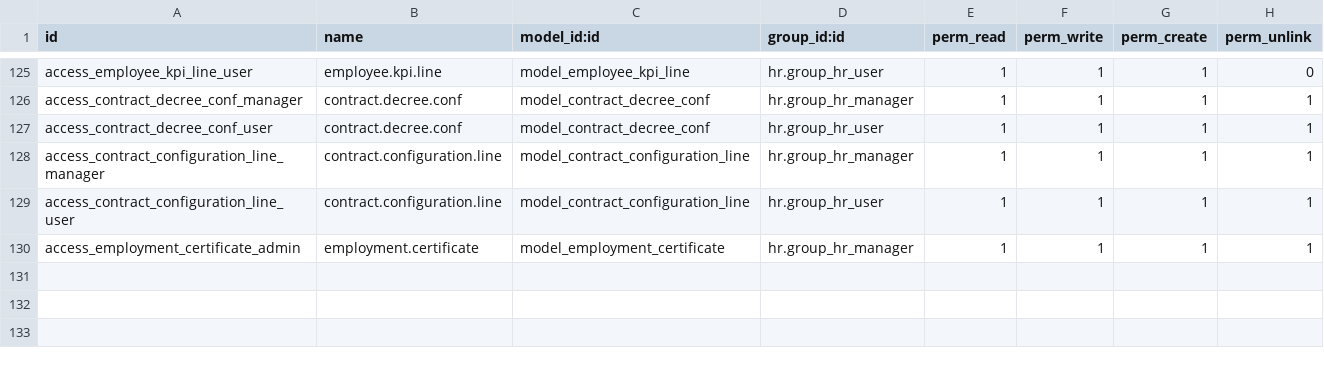
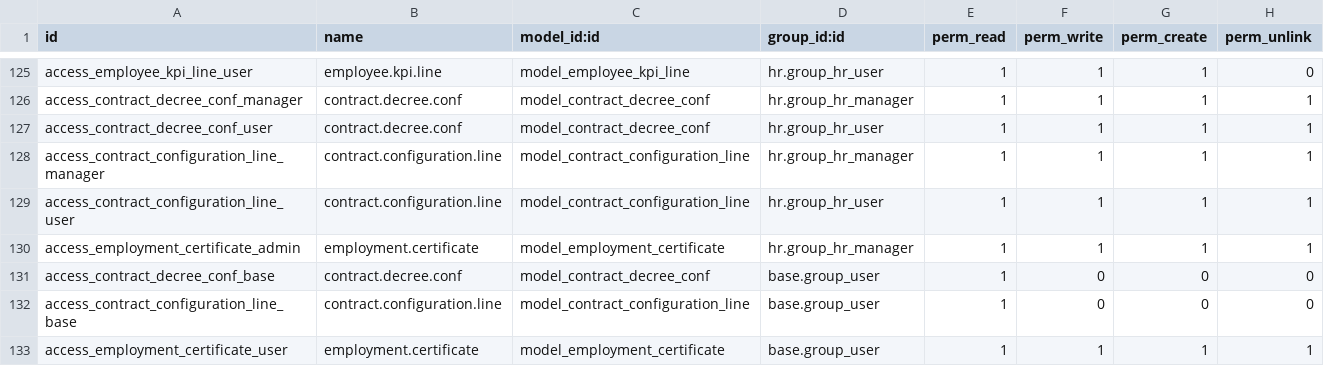
Before and after one commit to towuudorj/vertexmon_erp_v17, a CSV file: l10n_mn_hr/security/ir.model.access.csv, drawn as a sheet; only a part is shown, gaps mark what is left out.

```diff
--- a/l10n_mn_hr/security/ir.model.access.csv
+++ b/l10n_mn_hr/security/ir.model.access.csv
@@ -130 +130,4 @@ access_contract_configuration_line_user,contract.configuration.line,model_contra
 access_employment_certificate_admin,employment.certificate,model_employment_certificate,hr.group_hr_manager,1,1,1,1
+access_contract_decree_conf_base,contract.decree.conf,model_contract_decree_conf,base.group_user,1,0,0,0
+access_contract_configuration_line_base,contract.configuration.line,model_contract_configuration_line,base.group_user,1,0,0,0
+access_employment_certificate_user,employment.certificate,model_employment_certificate,base.group_user,1,1,1,1
```
Also changed, not shown: 4 other files.
